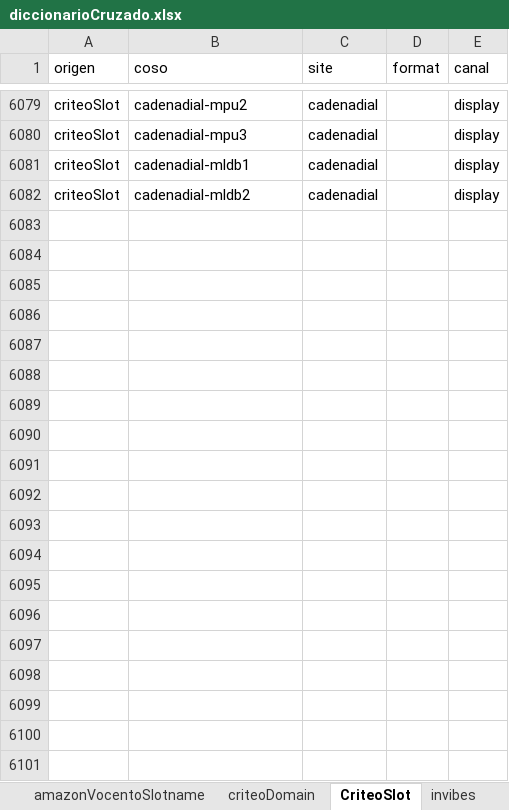
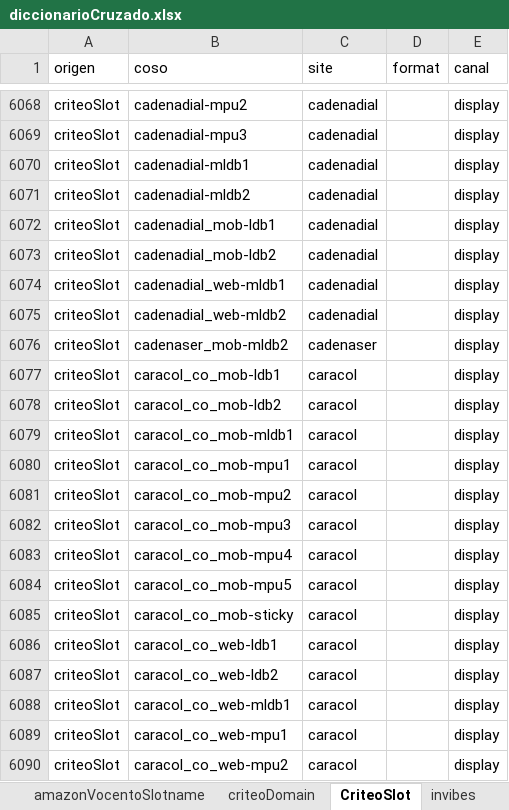
Before and after one commit to dbl-wemass/diccionarioCruzado, an Excel workbook: excel/diccionarioCruzado.xlsx, sheet CriteoSlot, drawn as a sheet; only a part is shown, gaps mark what is left out; values as stored, in another font and other column widths than the file's, no borders; the diff covers the shown part only; the diff names each change by its address in the sheet, - before the commit and + after, or states it on an @@ line.

```diff
--- a/excel/diccionarioCruzado.xlsx (sheet CriteoSlot)
+++ b/excel/diccionarioCruzado.xlsx (sheet CriteoSlot)
+row 6072: criteoSlot | cadenadial_mob-ldb1 | cadenadial |  | display
+row 6073: criteoSlot | cadenadial_mob-ldb2 | cadenadial |  | display
+row 6074: criteoSlot | cadenadial_web-mldb1 | cadenadial |  | display
+row 6075: criteoSlot | cadenadial_web-mldb2 | cadenadial |  | display
+row 6076: criteoSlot | cadenaser_mob-mldb2 | cadenaser |  | display
+row 6077: criteoSlot | caracol_co_mob-ldb1 | caracol |  | display
+row 6078: criteoSlot | caracol_co_mob-ldb2 | caracol |  | display
+row 6079: criteoSlot | caracol_co_mob-mldb1 | caracol |  | display
+row 6080: criteoSlot | caracol_co_mob-mpu1 | caracol |  | display
+row 6081: criteoSlot | caracol_co_mob-mpu2 | caracol |  | display
+row 6082: criteoSlot | caracol_co_mob-mpu3 | caracol |  | display
+row 6083: criteoSlot | caracol_co_mob-mpu4 | caracol |  | display
+row 6084: criteoSlot | caracol_co_mob-mpu5 | caracol |  | display
+row 6085: criteoSlot | caracol_co_mob-sticky | caracol |  | display
+row 6086: criteoSlot | caracol_co_web-ldb1 | caracol |  | display
+row 6087: criteoSlot | caracol_co_web-ldb2 | caracol |  | display
+row 6088: criteoSlot | caracol_co_web-mldb1 | caracol |  | display
+row 6089: criteoSlot | caracol_co_web-mpu1 | caracol |  | display
+row 6090: criteoSlot | caracol_co_web-mpu2 | caracol |  | display
```
Also changed, not shown: 283 added rows and 11 removed rows elsewhere in this sheet, sheet adman, charts or pictures, 26 other files.
